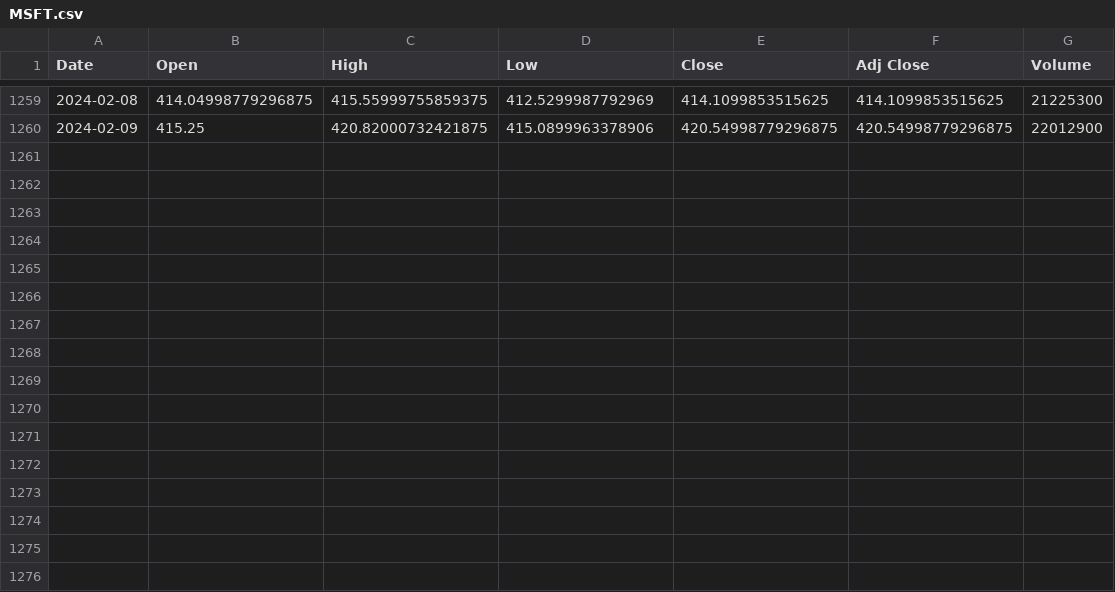
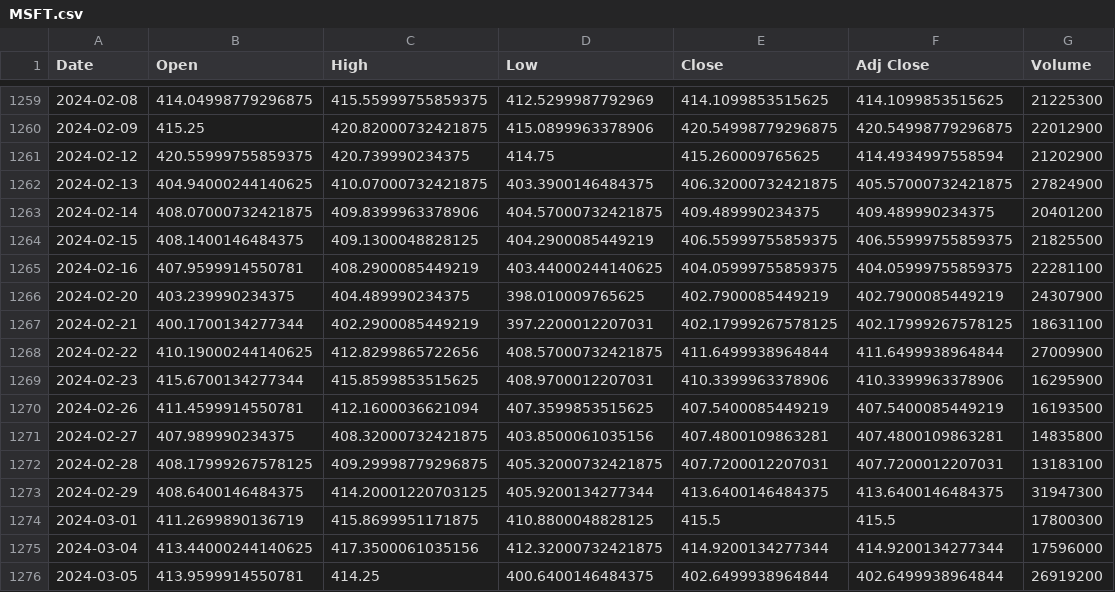
Before and after one commit to shivam096/dinero, a CSV file: data/MSFT.csv, drawn as a sheet; only a part is shown, gaps mark what is left out.

```diff
--- a/data/MSFT.csv
+++ b/data/MSFT.csv
@@ -1260 +1260,17 @@ Date,Open,High,Low,Close,Adj Close,Volume
 2024-02-09,415.25,420.82000732421875,415.0899963378906,420.54998779296875,420.54998779296875,22012900
+2024-02-12,420.55999755859375,420.739990234375,414.75,415.260009765625,414.4934997558594,21202900
+2024-02-13,404.94000244140625,410.07000732421875,403.3900146484375,406.32000732421875,405.57000732421875,27824900
+2024-02-14,408.07000732421875,409.8399963378906,404.57000732421875,409.489990234375,409.489990234375,20401200
+2024-02-15,408.1400146484375,409.1300048828125,404.2900085449219,406.55999755859375,406.55999755859375,21825500
+2024-02-16,407.9599914550781,408.2900085449219,403.44000244140625,404.05999755859375,404.05999755859375,22281100
+2024-02-20,403.239990234375,404.489990234375,398.010009765625,402.7900085449219,402.7900085449219,24307900
+2024-02-21,400.1700134277344,402.2900085449219,397.2200012207031,402.17999267578125,402.17999267578125,18631100
+2024-02-22,410.19000244140625,412.8299865722656,408.57000732421875,411.6499938964844,411.6499938964844,27009900
+2024-02-23,415.6700134277344,415.8599853515625,408.9700012207031,410.3399963378906,410.3399963378906,16295900
+2024-02-26,411.4599914550781,412.1600036621094,407.3599853515625,407.5400085449219,407.5400085449219,16193500
+2024-02-27,407.989990234375,408.32000732421875,403.8500061035156,407.4800109863281,407.4800109863281,14835800
+2024-02-28,408.17999267578125,409.29998779296875,405.32000732421875,407.7200012207031,407.7200012207031,13183100
+2024-02-29,408.6400146484375,414.20001220703125,405.9200134277344,413.6400146484375,413.6400146484375,31947300
+2024-03-01,411.2699890136719,415.8699951171875,410.8800048828125,415.5,415.5,17800300
+2024-03-04,413.44000244140625,417.3500061035156,412.32000732421875,414.9200134277344,414.9200134277344,17596000
+2024-03-05,413.9599914550781,414.25,400.6400146484375,402.6499938964844,402.6499938964844,26919200
```
Also changed, not shown: data/AAPL.csv, data/GOOG.csv, 3 other files.
